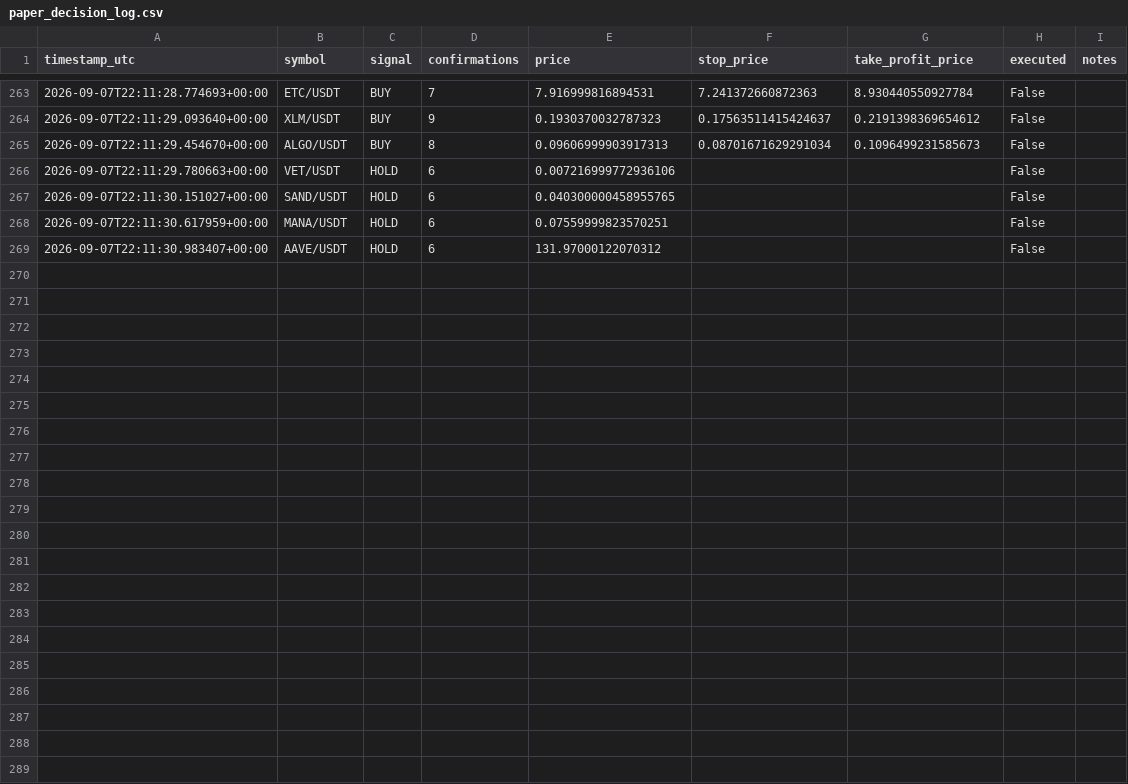
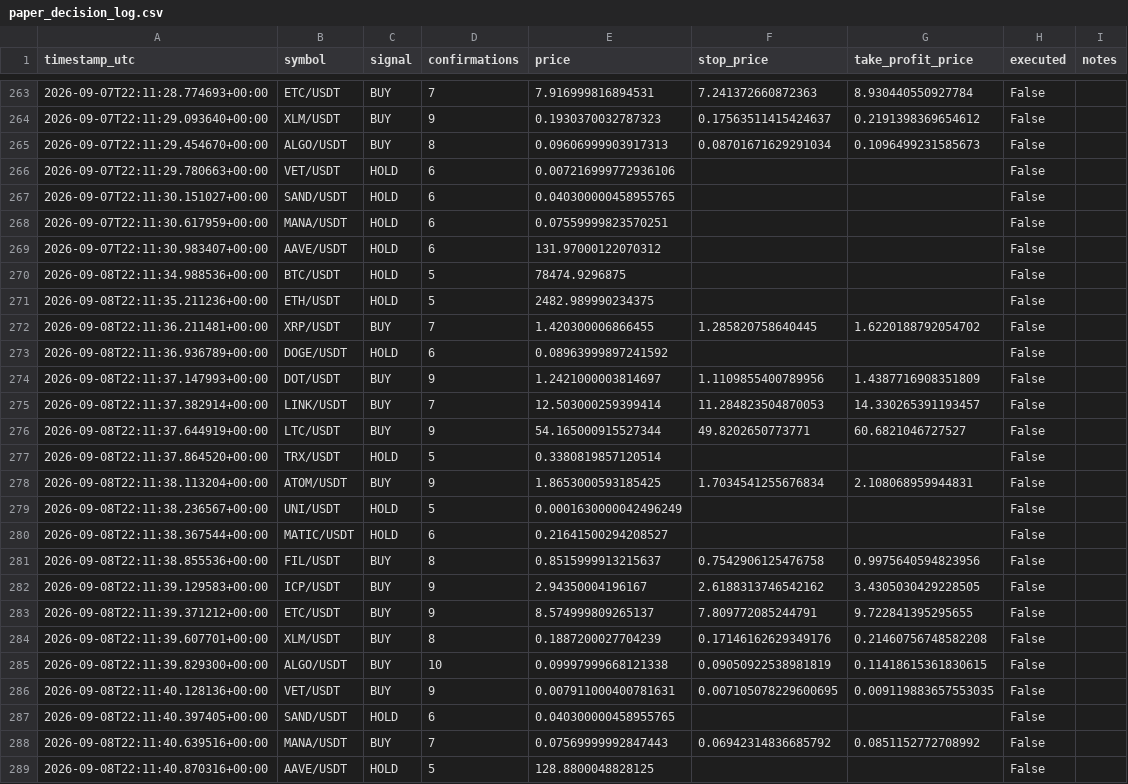
Before and after one commit to alessandropolito47-arch/jackal-ai-bot-, a CSV file: paper_decision_log.csv, drawn as a sheet; only a part is shown, gaps mark what is left out; the diff names each change by its address in the sheet, - before the commit and + after, or states it on an @@ line.

```diff
--- a/paper_decision_log.csv
+++ b/paper_decision_log.csv
+row 270: 2026-09-08T22:11:34.988536+00:00 | BTC/USDT | HOLD | 5 | 78474.9296875 |  |  | False
+row 271: 2026-09-08T22:11:35.211236+00:00 | ETH/USDT | HOLD | 5 | 2482.989990234375 |  |  | False
+row 272: 2026-09-08T22:11:36.211481+00:00 | XRP/USDT | BUY | 7 | 1.420300006866455 | 1.285820758640445 | 1.6220188792054702 | False
+row 273: 2026-09-08T22:11:36.936789+00:00 | DOGE/USDT | HOLD | 6 | 0.08963999897241592 |  |  | False
+row 274: 2026-09-08T22:11:37.147993+00:00 | DOT/USDT | BUY | 9 | 1.2421000003814697 | 1.1109855400789956 | 1.4387716908351809 | False
+row 275: 2026-09-08T22:11:37.382914+00:00 | LINK/USDT | BUY | 7 | 12.503000259399414 | 11.284823504870053 | 14.330265391193457 | False
+row 276: 2026-09-08T22:11:37.644919+00:00 | LTC/USDT | BUY | 9 | 54.165000915527344 | 49.8202650773771 | 60.6821046727527 | False
+row 277: 2026-09-08T22:11:37.864520+00:00 | TRX/USDT | HOLD | 5 | 0.3380819857120514 |  |  | False
+row 278: 2026-09-08T22:11:38.113204+00:00 | ATOM/USDT | BUY | 9 | 1.8653000593185425 | 1.7034541255676834 | 2.108068959944831 | False
+row 279: 2026-09-08T22:11:38.236567+00:00 | UNI/USDT | HOLD | 5 | 0.0001630000042496249 |  |  | False
+row 280: 2026-09-08T22:11:38.367544+00:00 | MATIC/USDT | HOLD | 6 | 0.21641500294208527 |  |  | False
+row 281: 2026-09-08T22:11:38.855536+00:00 | FIL/USDT | BUY | 8 | 0.8515999913215637 | 0.7542906125476758 | 0.9975640594823956 | False
+row 282: 2026-09-08T22:11:39.129583+00:00 | ICP/USDT | BUY | 9 | 2.94350004196167 | 2.6188313746542162 | 3.4305030429228505 | False
+row 283: 2026-09-08T22:11:39.371212+00:00 | ETC/USDT | BUY | 9 | 8.574999809265137 | 7.809772085244791 | 9.722841395295655 | False
+row 284: 2026-09-08T22:11:39.607701+00:00 | XLM/USDT | BUY | 8 | 0.1887200027704239 | 0.17146162629349176 | 0.21460756748582208 | False
+row 285: 2026-09-08T22:11:39.829300+00:00 | ALGO/USDT | BUY | 10 | 0.09997999668121338 | 0.09050922538981819 | 0.11418615361830615 | False
+row 286: 2026-09-08T22:11:40.128136+00:00 | VET/USDT | BUY | 9 | 0.007911000400781631 | 0.007105078229600695 | 0.009119883657553035 | False
+row 287: 2026-09-08T22:11:40.397405+00:00 | SAND/USDT | HOLD | 6 | 0.040300000458955765 |  |  | False
+row 288: 2026-09-08T22:11:40.639516+00:00 | MANA/USDT | BUY | 7 | 0.07569999992847443 | 0.06942314836685792 | 0.0851152772708992 | False
+row 289: 2026-09-08T22:11:40.870316+00:00 | AAVE/USDT | HOLD | 5 | 128.8800048828125 |  |  | False
```
Also changed, not shown: paper_equity_log.csv.
